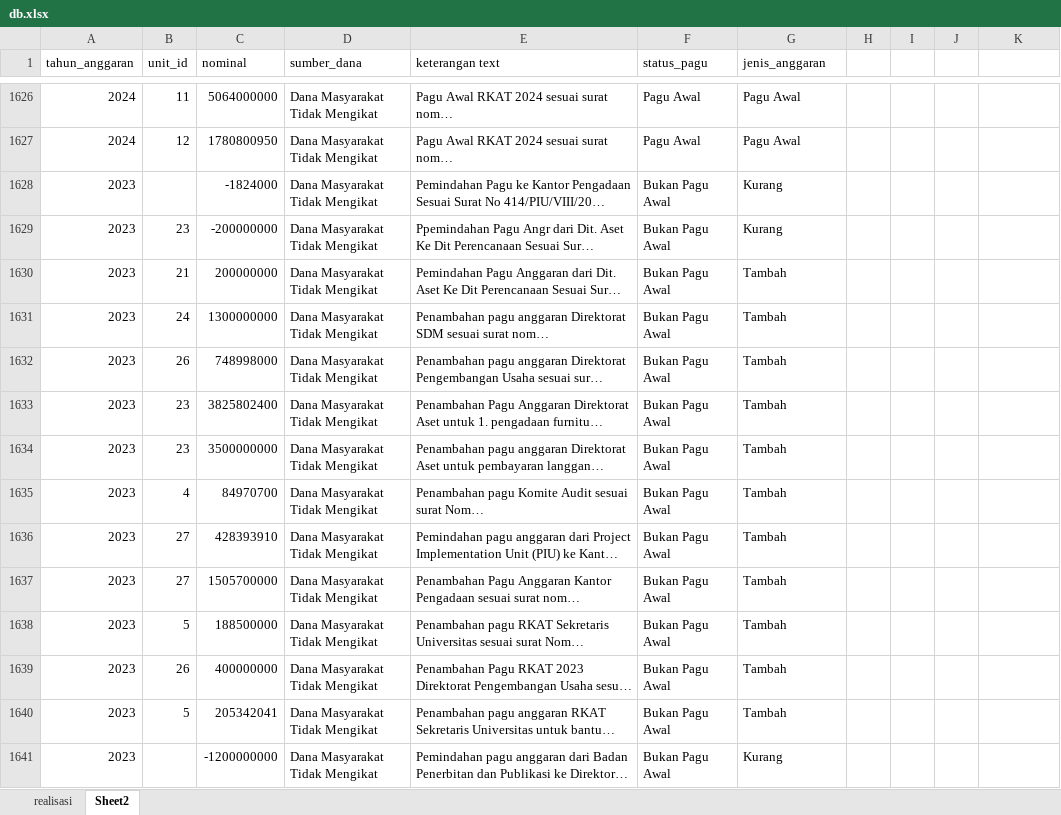
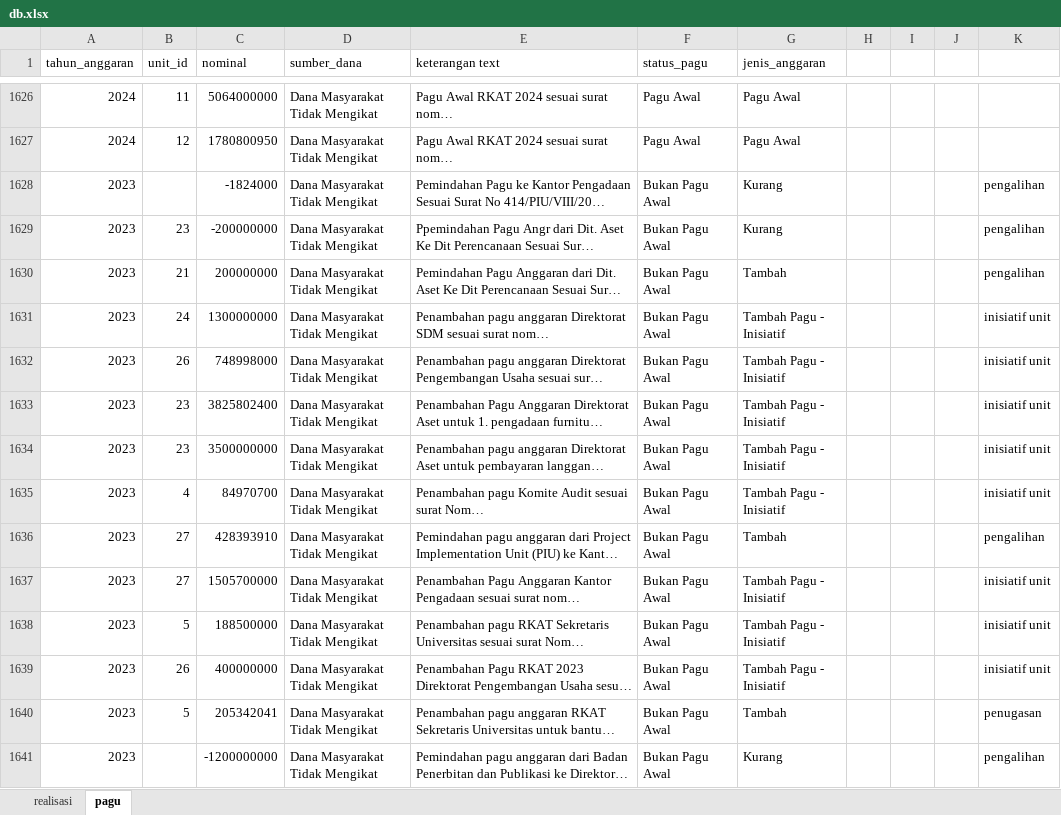
Before and after one commit to bagusejogja/belajar_aplikasi_sederhana, an Excel workbook: db.xlsx, sheet pagu, drawn as a sheet; only a part is shown, gaps mark what is left out; long unchanged cells end in …; values as stored, in another font and other column widths than the file's, no cell formats; the diff covers the shown part only; the diff names each change by its address in the sheet, - before the commit and + after, or states it on an @@ line.

Commit message:
fix: koreksi penjumlahan pengalihan, efisiensi, serta truncate query

```diff
--- a/db.xlsx (sheet pagu)
+++ b/db.xlsx (sheet pagu)
-sheet tab: Sheet2
+sheet tab: pagu
-K1628:K1630: (empty)
+K1628:K1630: pengalihan
-G1631:G1635 (jenis_anggaran): Tambah
+G1631:G1635 (jenis_anggaran): Tambah Pagu - Inisiatif
-K1631:K1635: (empty)
+K1631:K1635: inisiatif unit
-K1636: (empty)
+K1636: pengalihan
-G1637:G1639 (jenis_anggaran): Tambah
+G1637:G1639 (jenis_anggaran): Tambah Pagu - Inisiatif
-K1637:K1639: (empty)
+K1637:K1639: inisiatif unit
-K1640: (empty)
+K1640: penugasan
-K1641: (empty)
+K1641: pengalihan
```
Also changed, not shown: 1409 edited cells elsewhere in this sheet, cell formats, 2 other files.
